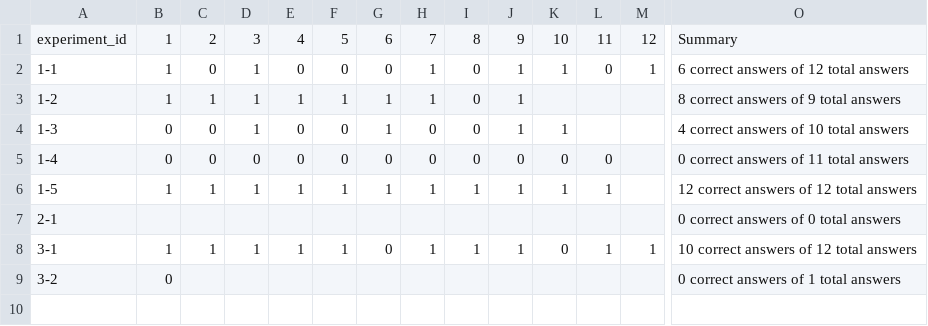
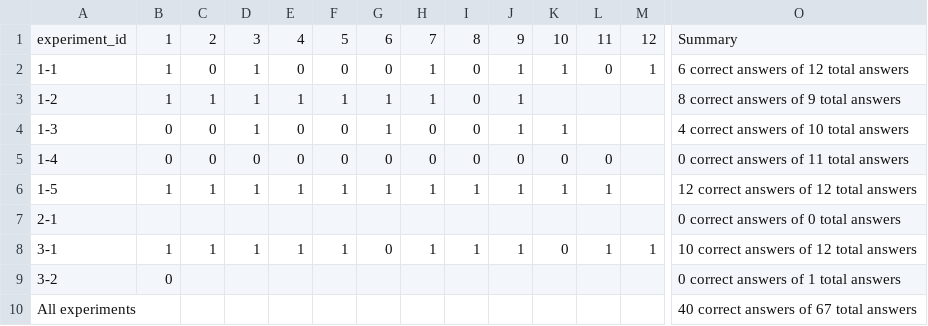
Before and after one commit to dracor-org/dracor-mcp-evaluation, a CSV file: automatic_evaluation/results/hit_miss_table.csv, drawn as a sheet; only a part is shown, gaps mark what is left out; rows hold the shown columns only; the diff names each change by its address in the sheet, - before the commit and + after, or states it on an @@ line.

Commit message:
add totals to the table

```diff
--- a/automatic_evaluation/results/hit_miss_table.csv
+++ b/automatic_evaluation/results/hit_miss_table.csv
+row 10: All experiments |  |  |  |  |  |  |  |  |  |  |  |  | 40 correct answers of 67 total answers
```
